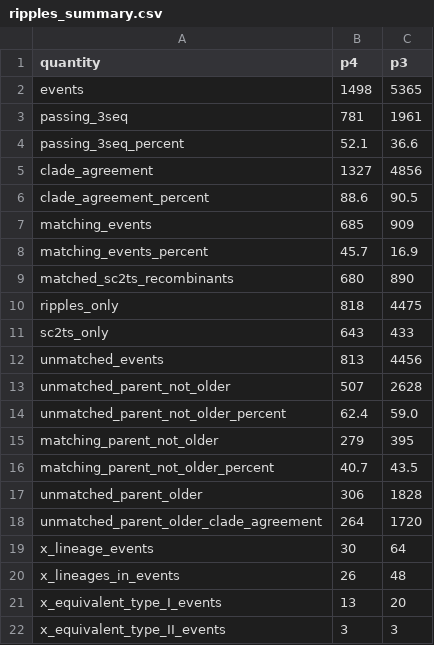
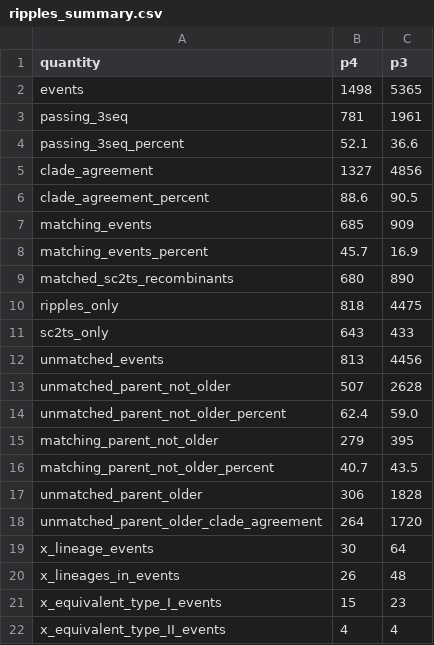
Before and after one commit to jeromekelleher/sc2ts-paper, a CSV file: data/ripples_summary.csv, drawn as a sheet.

```diff
--- a/data/ripples_summary.csv
+++ b/data/ripples_summary.csv
@@ -20,3 +20,3 @@ x_lineage_events,30,64
 x_lineages_in_events,26,48
-x_equivalent_type_I_events,13,20
-x_equivalent_type_II_events,3,3
+x_equivalent_type_I_events,15,23
+x_equivalent_type_II_events,4,4
```
Also changed, not shown: latex/pango_x_table/type1.csv, latex/pango_x_table/type2.csv, 12 other files.
